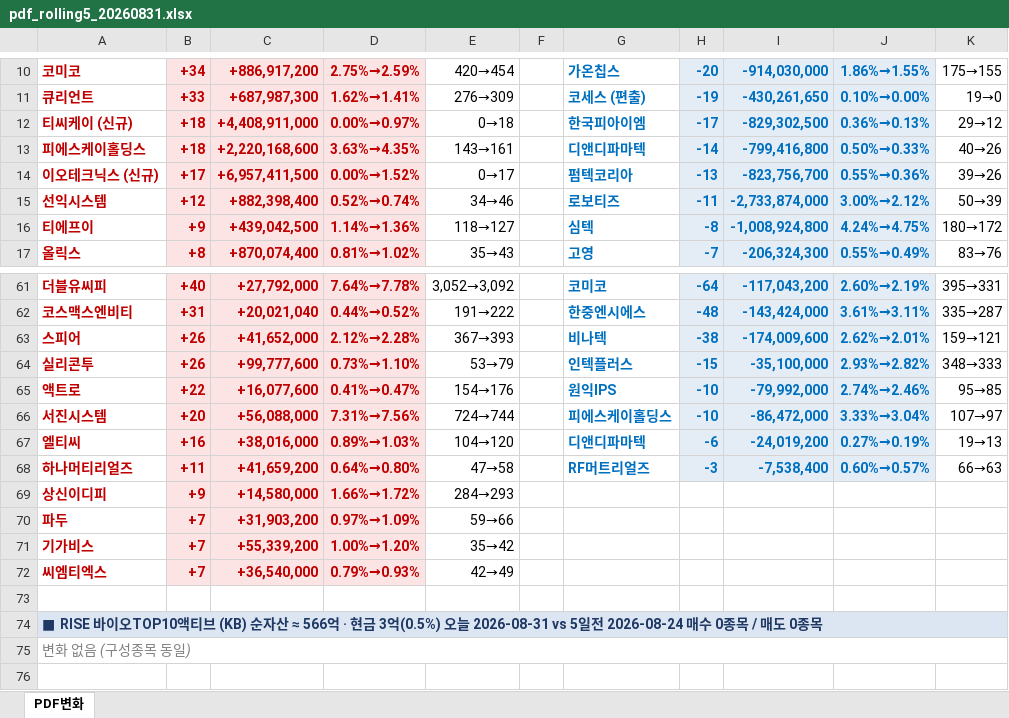
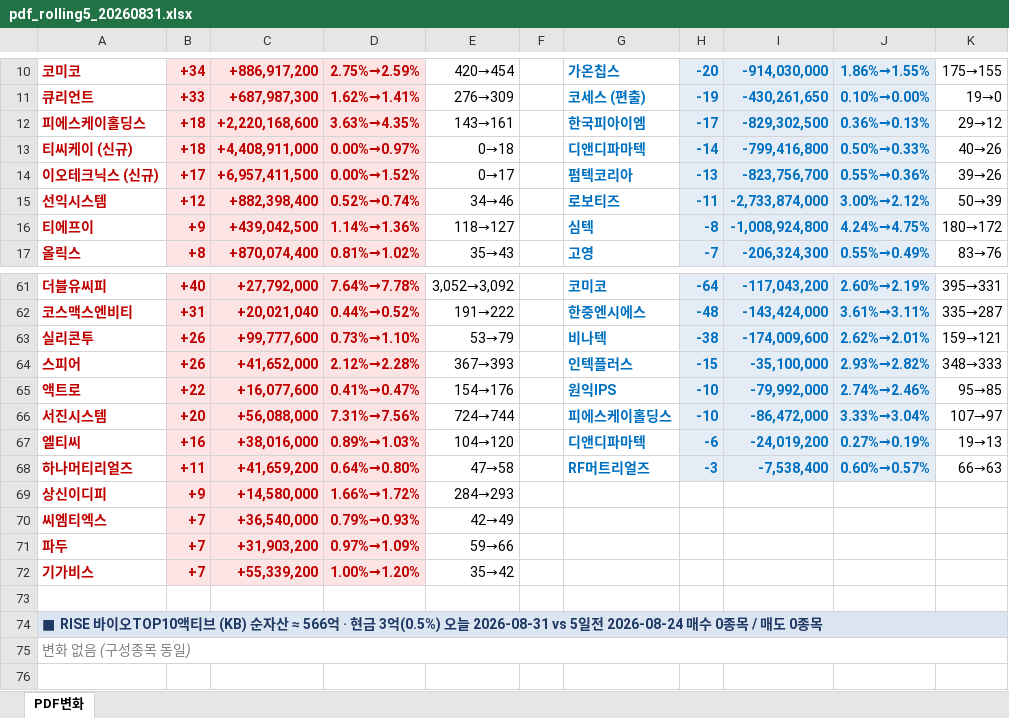
Before and after one commit to unrevr15/etf-reports, an Excel workbook: reports/pdf_rolling5_20260831.xlsx, sheet PDF변화, drawn as a sheet; only a part is shown, gaps mark what is left out; values as stored, in another font and other column widths than the file's, no borders; removed rows and columns are numbered as before the commit, all else as after; the diff names each change by its address in the sheet, - before the commit and + after, or states it on an @@ line.

```diff
--- a/reports/pdf_rolling5_20260831.xlsx (sheet PDF변화)
+++ b/reports/pdf_rolling5_20260831.xlsx (sheet PDF변화)
-row 12: 티씨케이 (신규) | +18 | +4,408,911,000 | 0.00%→0.97% | 0→18 |  | 한국피아이엠 | -17 | -829,302,500 | 0.36%→0.13% | 29→12
-G12: 디앤디파마텍
+G12: 한국피아이엠
-H12: -14
+H12: -17
-I12: -799,416,800
+I12: -829,302,500
-J12: 0.50%→0.33%
+J12: 0.36%→0.13%
-K12: 40→26
+K12: 29→12
+row 13: 티씨케이 (신규) | +18 | +4,408,911,000 | 0.00%→0.97% | 0→18 |  | 디앤디파마텍 | -14 | -799,416,800 | 0.50%→0.33% | 40→26
-A63: 스피어
+A63: 실리콘투
-C63: +41,652,000
+C63: +99,777,600
-D63: 2.12%→2.28%
+D63: 0.73%→1.10%
-E63: 367→393
+E63: 53→79
-A64: 실리콘투
+A64: 스피어
-C64: +99,777,600
+C64: +41,652,000
-D64: 0.73%→1.10%
+D64: 2.12%→2.28%
-E64: 53→79
+E64: 367→393
@@ row 72 moved to row 70: 씨엠티엑스 @@
```
Also changed, not shown: reports/pdf_change_20260831.xlsx, 2 other files.
